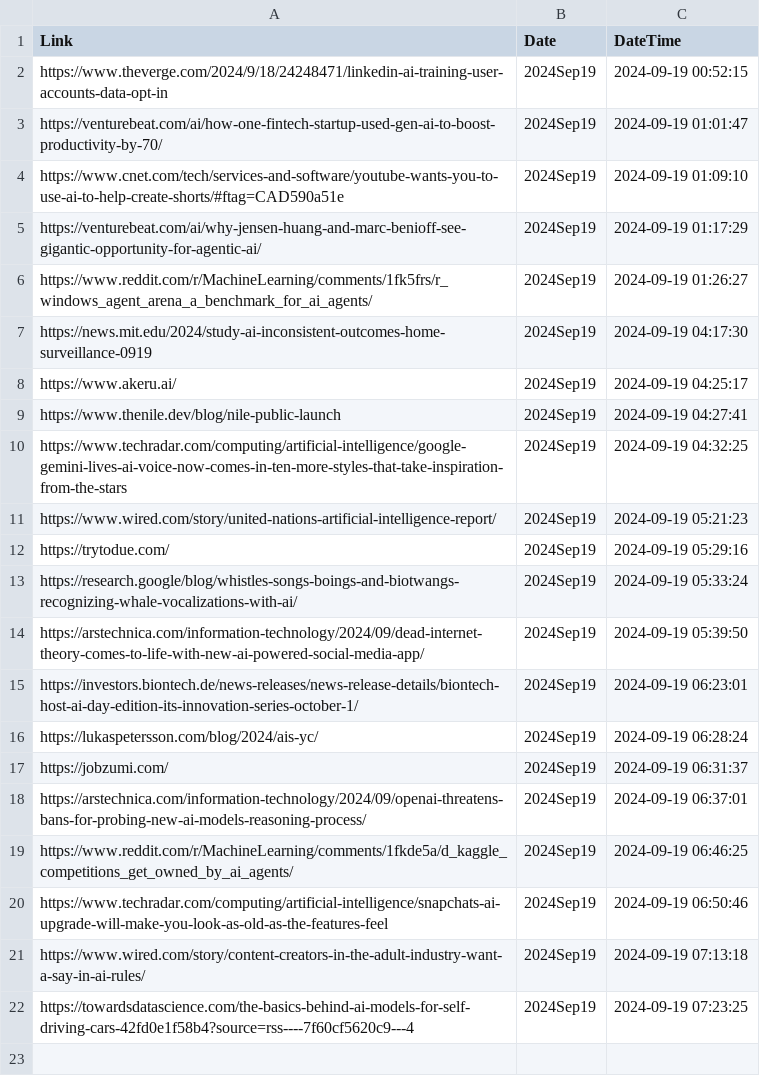
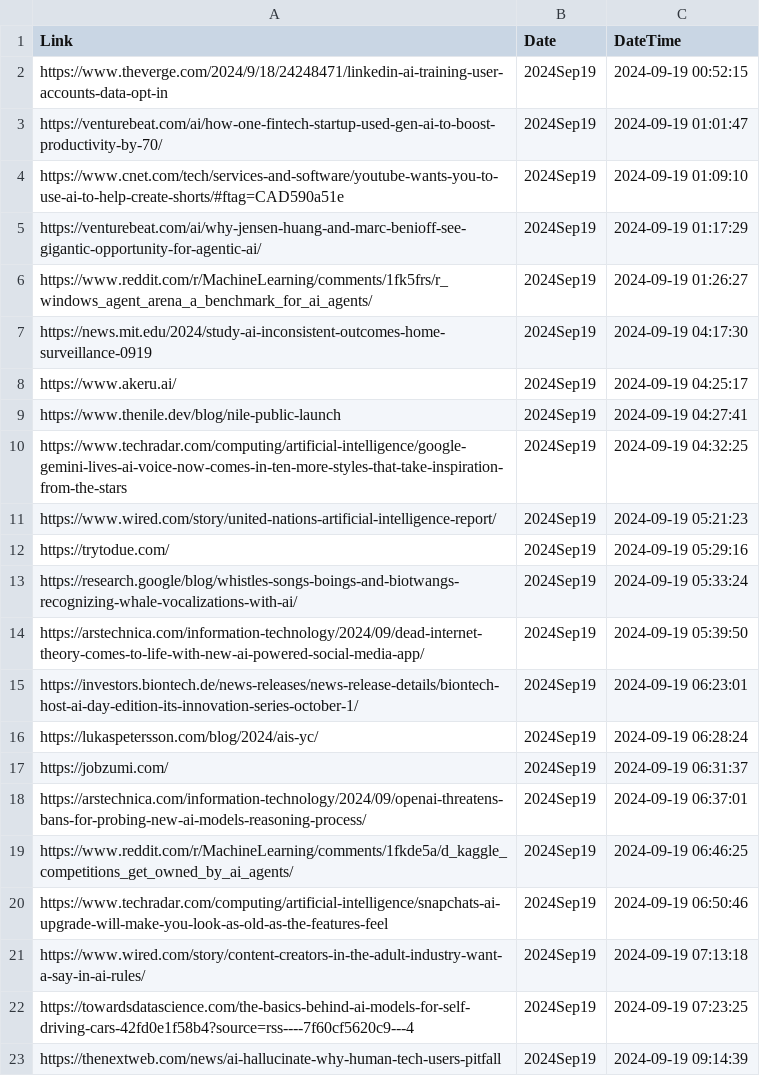
Before and after one commit to prblsing/TechInsightX, a CSV file: etc/ops/posted_links_2024Sep19.csv, drawn as a sheet.

```diff
--- a/etc/ops/posted_links_2024Sep19.csv
+++ b/etc/ops/posted_links_2024Sep19.csv
@@ -22 +22,2 @@ https://www.wired.com/story/content-creators-in-the-adult-industry-want-a-say-in
 https://towardsdatascience.com/the-basics-behind-ai-models-for-self-driving-cars-42fd0e1f58b4?source=rss----7f60cf5620c9---4,2024Sep19,2024-09-19 07:23:25
+https://thenextweb.com/news/ai-hallucinate-why-human-tech-users-pitfall,2024Sep19,2024-09-19 09:14:39
```
Also changed, not shown: 1 other file.
